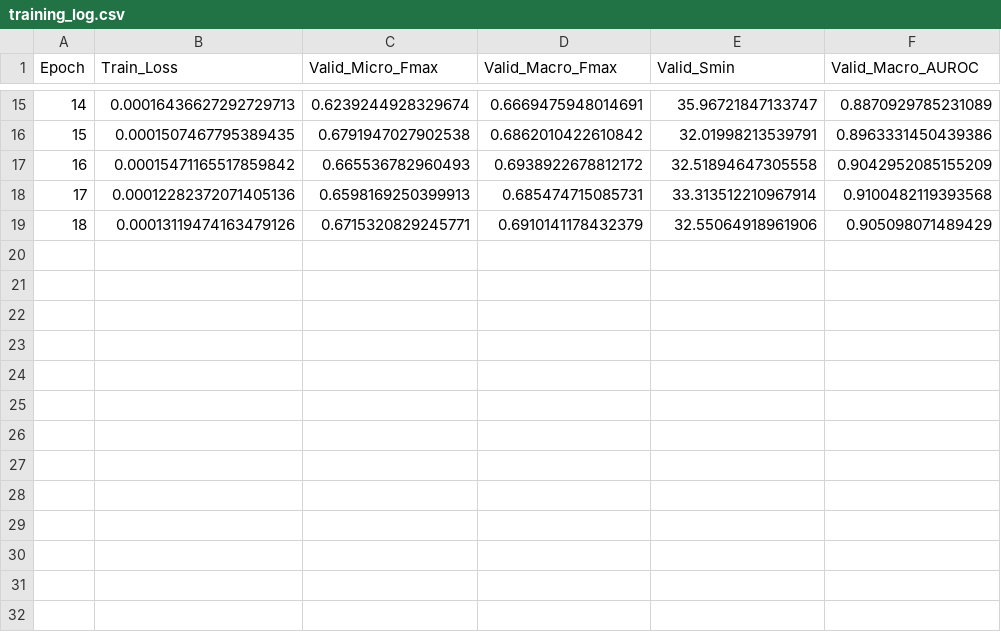
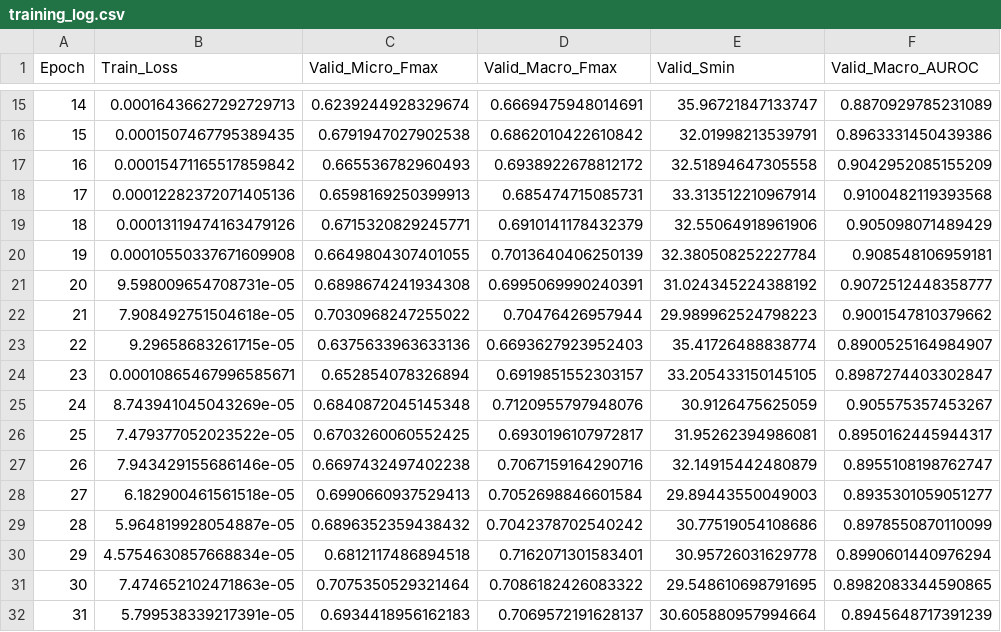
Before and after one commit to Ganeshiny/DeepGreenGO, a CSV file: tuning_runs/bp_Hybrid_Focal_s42_1782580718/training_log.csv, drawn as a sheet; only a part is shown, gaps mark what is left out.

```diff
--- a/tuning_runs/bp_Hybrid_Focal_s42_1782580718/training_log.csv
+++ b/tuning_runs/bp_Hybrid_Focal_s42_1782580718/training_log.csv
@@ -19 +19,14 @@ Epoch,Train_Loss,Valid_Micro_Fmax,Valid_Macro_Fmax,Valid_Smin,Valid_Macro_AUROC
 18,0.00013119474163479126,0.6715320829245771,0.6910141178432379,32.55064918961906,0.905098071489429
+19,0.00010550337671609908,0.6649804307401055,0.7013640406250139,32.380508252227784,0.908548106959181
+20,9.598009654708731e-05,0.6898674241934308,0.6995069990240391,31.024345224388192,0.9072512448358777
+21,7.908492751504618e-05,0.7030968247255022,0.70476426957944,29.989962524798223,0.9001547810379662
+22,9.29658683261715e-05,0.6375633963633136,0.6693627923952403,35.41726488838774,0.8900525164984907
+23,0.00010865467996585671,0.652854078326894,0.6919851552303157,33.205433150145105,0.8987274403302847
+24,8.743941045043269e-05,0.6840872045145348,0.7120955797948076,30.9126475625059,0.905575357453267
+25,7.479377052023522e-05,0.6703260060552425,0.6930196107972817,31.95262394986081,0.8950162445944317
+26,7.943429155686146e-05,0.6697432497402238,0.7067159164290716,32.14915442480879,0.8955108198762747
+27,6.182900461561518e-05,0.6990660937529413,0.7052698846601584,29.89443550049003,0.8935301059051277
+28,5.964819928054887e-05,0.6896352359438432,0.7042378702540242,30.77519054108686,0.8978550870110099
+29,4.5754630857668834e-05,0.6812117486894518,0.7162071301583401,30.95726031629778,0.8990601440976294
+30,7.474652102471863e-05,0.7075350529321464,0.7086182426083322,29.548610698791695,0.8982083344590865
+31,5.799538339217391e-05,0.6934418956162183,0.7069572191628137,30.605880957994664,0.8945648717391239
```
Also changed, not shown: 4 other files.
